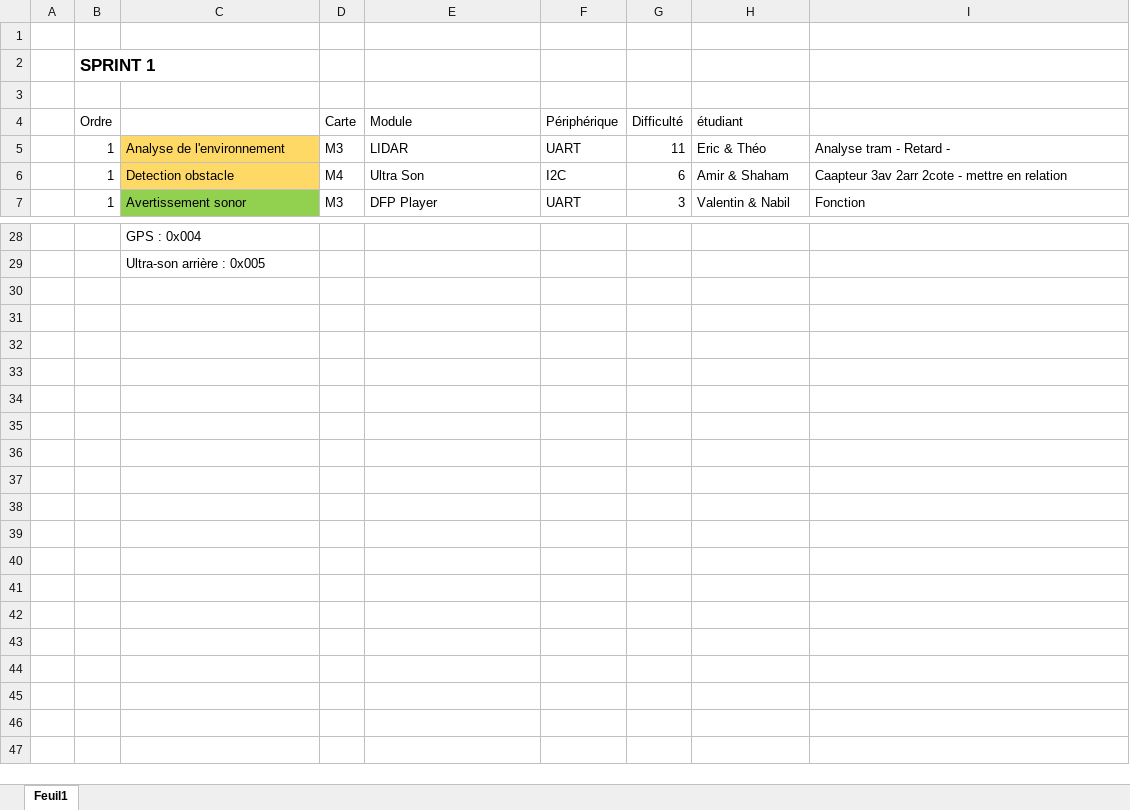
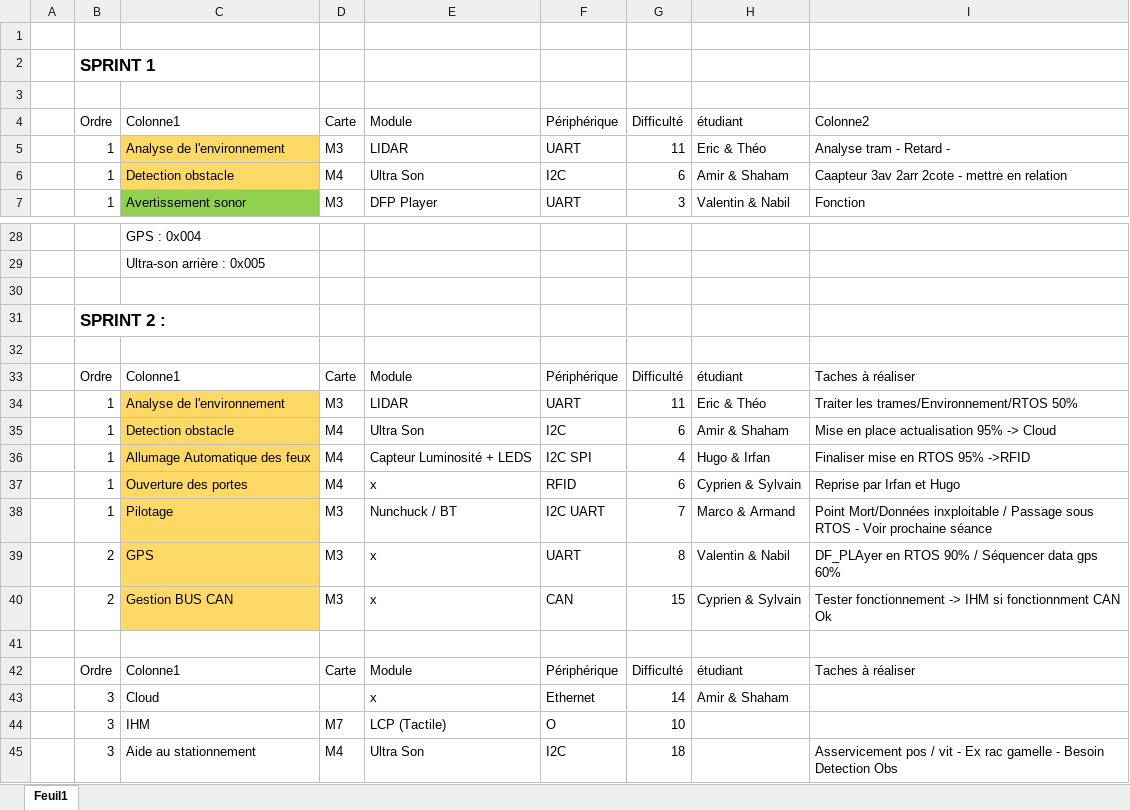
Before and after one commit to Cyprien-hub-IT2R/Projet-IT2R, an Excel workbook: IT2R_projet.xlsx, sheet Feuil1, drawn as a sheet; only a part is shown, gaps mark what is left out; values as stored, in another font and other column widths than the file's, no borders; table styles not drawn; the diff names each change by its address in the sheet, - before the commit and + after, or states it on an @@ line.

Commit message:
Add files via upload

```diff
--- a/IT2R_projet.xlsx (sheet Feuil1)
+++ b/IT2R_projet.xlsx (sheet Feuil1)
-C4: (empty)
+C4: Colonne1
-I4: (empty)
+I4: Colonne2
+row 30: (empty)
+row 31:  | SPRINT 2 :
+row 32: (empty)
+row 33:  | Ordre | Colonne1 | Carte | Module | Périphérique | Difficulté | étudiant | Taches à réaliser
+row 34:  | 1 | Analyse de l'environnement | M3 | LIDAR | UART | 11 | Eric & Théo | Traiter les trames/Environnement/RTOS 50%
+row 35:  | 1 | Detection obstacle | M4 | Ultra Son | I2C | 6 | Amir & Shaham | Mise en place actualisation 95% -> Cloud
+row 36:  | 1 | Allumage Automatique des feux | M4 | Capteur Luminosité + LEDS | I2C SPI | 4 | Hugo & Irfan | Finaliser mise en RTOS 95% ->RFID
+row 37:  | 1 | Ouverture des portes | M4 | x | RFID | 6 | Cyprien & Sylvain | Reprise par Irfan et Hugo
+row 38:  | 1 | Pilotage | M3 | Nunchuck / BT | I2C UART | 7 | Marco & Armand | Point Mort/Données inxploitable / Passage sous RTOS - Voir prochaine séance
+row 39:  | 2 | GPS | M3 | x | UART | 8 | Valentin & Nabil | DF_PLAyer en RTOS 90% / Séquencer data gps 60%
+row 40:  | 2 | Gestion BUS CAN | M3 | x | CAN | 15 | Cyprien & Sylvain | Tester fonctionnement -> IHM si fonctionnment CAN Ok
+row 41: (empty)
+row 42:  | Ordre | Colonne1 | Carte | Module | Périphérique | Difficulté | étudiant | Taches à réaliser
+row 43:  | 3 | Cloud |  | x | Ethernet | 14 | Amir & Shaham
+row 44:  | 3 | IHM | M7 | LCP (Tactile) | O | 10
+row 45:  | 3 | Aide au stationnement | M4 | Ultra Son | I2C | 18 |  | Asservicement pos / vit - Ex rac gamelle - Besoin Detection Obs
```
